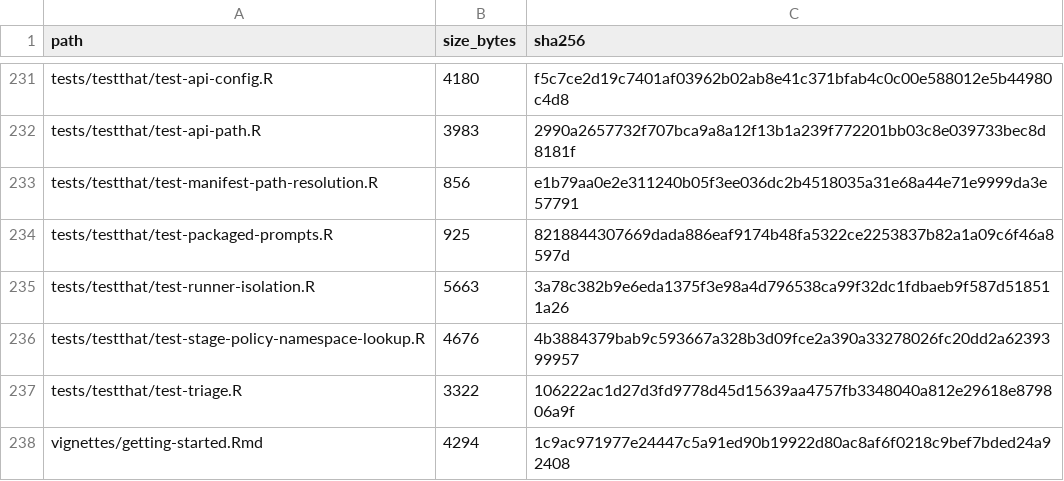
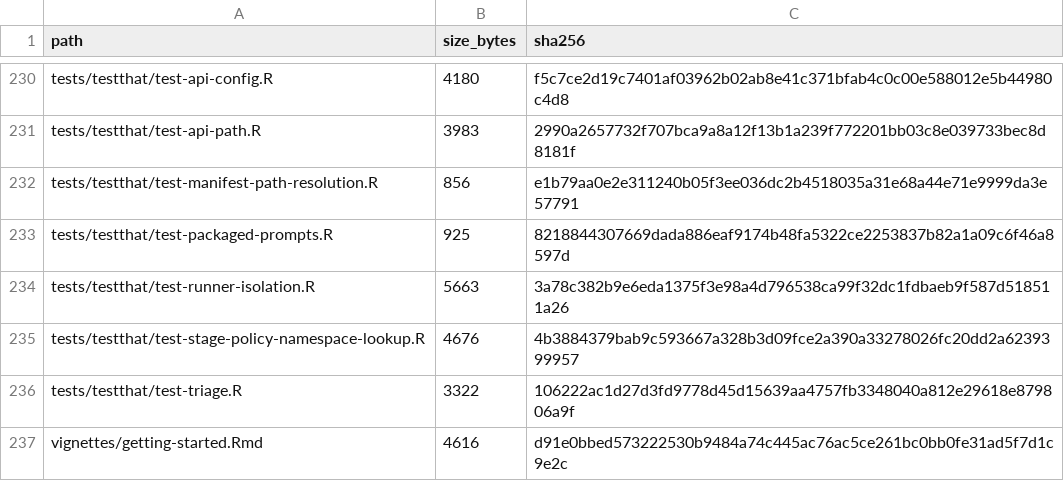
Before and after one commit to shaolab-UM/Triage, a TSV file: MANIFEST_SHA256.tsv, drawn as a sheet; only a part is shown, gaps mark what is left out; the diff covers the shown part only.

```diff
--- a/MANIFEST_SHA256.tsv
+++ b/MANIFEST_SHA256.tsv
@@ -237,2 +236,2 @@ tests/testthat/test-stage-policy-namespace-lookup.R	4676	4b3884379bab9c593667a32
 tests/testthat/test-triage.R	3322	106222ac1d27d3fd9778d45d15639aa4757fb3348040a812e29618e879806a9f
-vignettes/getting-started.Rmd	4294	1c9ac971977e24447c5a91ed90b19922d80ac8af6f0218c9bef7bded24a92408
+vignettes/getting-started.Rmd	4616	d91e0bbed573222530b9484a74c445ac76ac5ce261bc0bb0fe31ad5f7d1c9e2c
```
Also changed, not shown: 1 removed row and 18 edited cells elsewhere in this file, 11 other files.
